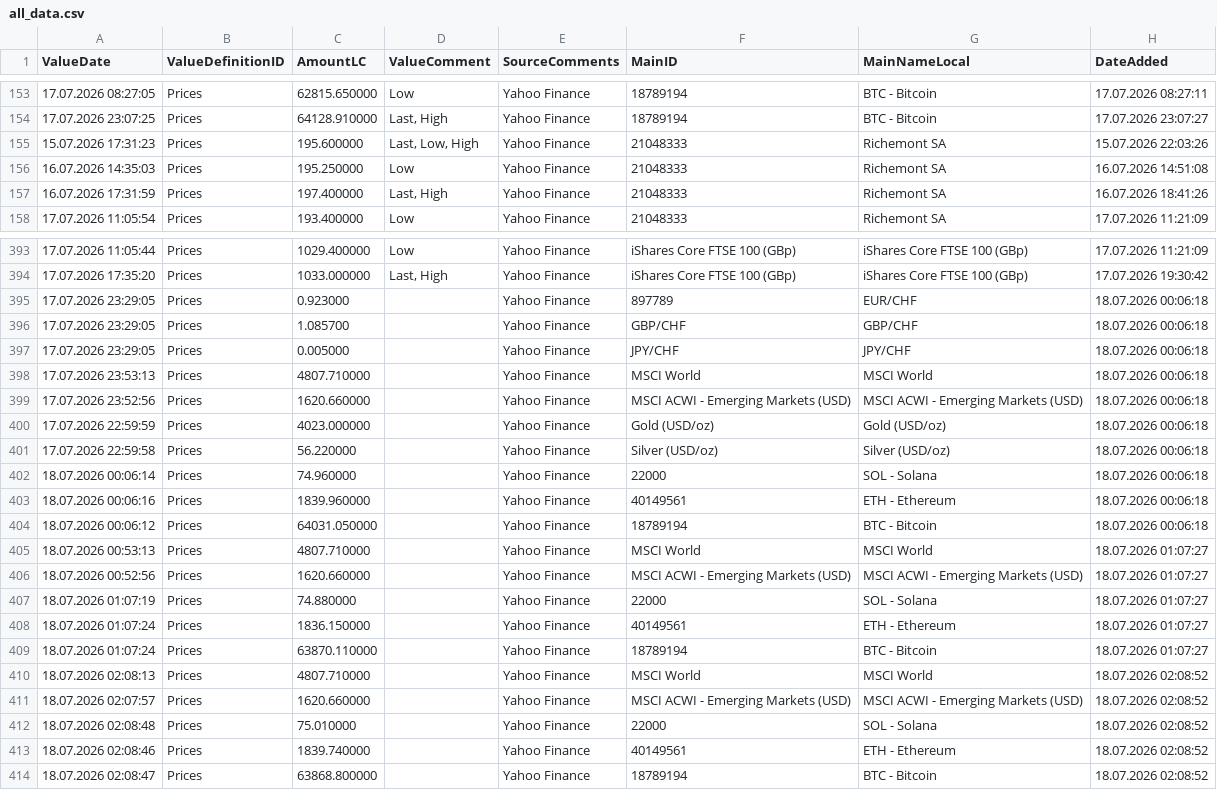
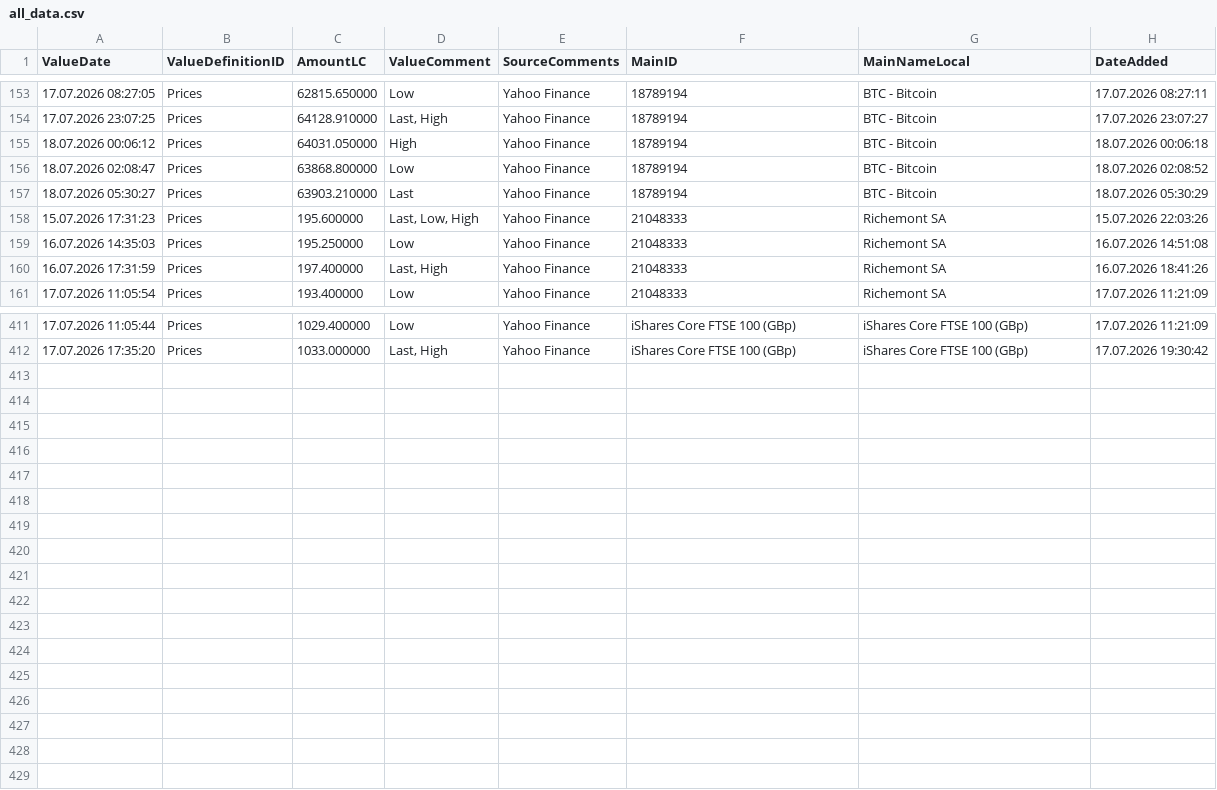
Before and after one commit to Munotstadt/financialdatacollector-public, a CSV file: all_data.csv, drawn as a sheet; only a part is shown, gaps mark what is left out; the diff covers the shown part only.

```diff
--- a/all_data.csv
+++ b/all_data.csv
@@ -154,2 +154,5 @@ ValueDate,ValueDefinitionID,AmountLC,ValueComment,SourceComments,MainID,MainName
 17.07.2026 23:07:25,Prices,64128.910000,"Last, High",Yahoo Finance,18789194,BTC - Bitcoin,17.07.2026 23:07:27
+18.07.2026 00:06:12,Prices,64031.050000,High,Yahoo Finance,18789194,BTC - Bitcoin,18.07.2026 00:06:18
+18.07.2026 02:08:47,Prices,63868.800000,Low,Yahoo Finance,18789194,BTC - Bitcoin,18.07.2026 02:08:52
+18.07.2026 05:30:27,Prices,63903.210000,Last,Yahoo Finance,18789194,BTC - Bitcoin,18.07.2026 05:30:29
 15.07.2026 17:31:23,Prices,195.600000,"Last, Low, High",Yahoo Finance,21048333,Richemont SA,15.07.2026 22:03:26
@@ -394,21 +412 @@ ValueDate,ValueDefinitionID,AmountLC,ValueComment,SourceComments,MainID,MainName
 17.07.2026 17:35:20,Prices,1033.000000,"Last, High",Yahoo Finance,iShares Core FTSE 100 (GBp),iShares Core FTSE 100 (GBp),17.07.2026 19:30:42
-17.07.2026 23:29:05,Prices,0.923000,,Yahoo Finance,897789,EUR/CHF,18.07.2026 00:06:18
-17.07.2026 23:29:05,Prices,1.085700,,Yahoo Finance,GBP/CHF,GBP/CHF,18.07.2026 00:06:18
-17.07.2026 23:29:05,Prices,0.005000,,Yahoo Finance,JPY/CHF,JPY/CHF,18.07.2026 00:06:18
-17.07.2026 23:53:13,Prices,4807.710000,,Yahoo Finance,MSCI World,MSCI World,18.07.2026 00:06:18
-17.07.2026 23:52:56,Prices,1620.660000,,Yahoo Finance,MSCI ACWI - Emerging Markets (USD),MSCI ACWI - Emerging Markets (USD),18.07.2026 00:06:18
-17.07.2026 22:59:59,Prices,4023.000000,,Yahoo Finance,Gold (USD/oz),Gold (USD/oz),18.07.2026 00:06:18
-17.07.2026 22:59:58,Prices,56.220000,,Yahoo Finance,Silver (USD/oz),Silver (USD/oz),18.07.2026 00:06:18
-18.07.2026 00:06:14,Prices,74.960000,,Yahoo Finance,22000,SOL - Solana,18.07.2026 00:06:18
-18.07.2026 00:06:16,Prices,1839.960000,,Yahoo Finance,40149561,ETH - Ethereum,18.07.2026 00:06:18
-18.07.2026 00:06:12,Prices,64031.050000,,Yahoo Finance,18789194,BTC - Bitcoin,18.07.2026 00:06:18
-18.07.2026 00:53:13,Prices,4807.710000,,Yahoo Finance,MSCI World,MSCI World,18.07.2026 01:07:27
-18.07.2026 00:52:56,Prices,1620.660000,,Yahoo Finance,MSCI ACWI - Emerging Markets (USD),MSCI ACWI - Emerging Markets (USD),18.07.2026 01:07:27
-18.07.2026 01:07:19,Prices,74.880000,,Yahoo Finance,22000,SOL - Solana,18.07.2026 01:07:27
-18.07.2026 01:07:24,Prices,1836.150000,,Yahoo Finance,40149561,ETH - Ethereum,18.07.2026 01:07:27
-18.07.2026 01:07:24,Prices,63870.110000,,Yahoo Finance,18789194,BTC - Bitcoin,18.07.2026 01:07:27
-18.07.2026 02:08:13,Prices,4807.710000,,Yahoo Finance,MSCI World,MSCI World,18.07.2026 02:08:52
-18.07.2026 02:07:57,Prices,1620.660000,,Yahoo Finance,MSCI ACWI - Emerging Markets (USD),MSCI ACWI - Emerging Markets (USD),18.07.2026 02:08:52
-18.07.2026 02:08:48,Prices,75.010000,,Yahoo Finance,22000,SOL - Solana,18.07.2026 02:08:52
-18.07.2026 02:08:46,Prices,1839.740000,,Yahoo Finance,40149561,ETH - Ethereum,18.07.2026 02:08:52
-18.07.2026 02:08:47,Prices,63868.800000,,Yahoo Finance,18789194,BTC - Bitcoin,18.07.2026 02:08:52
```
Also changed, not shown: 8 added rows elsewhere in this file.
